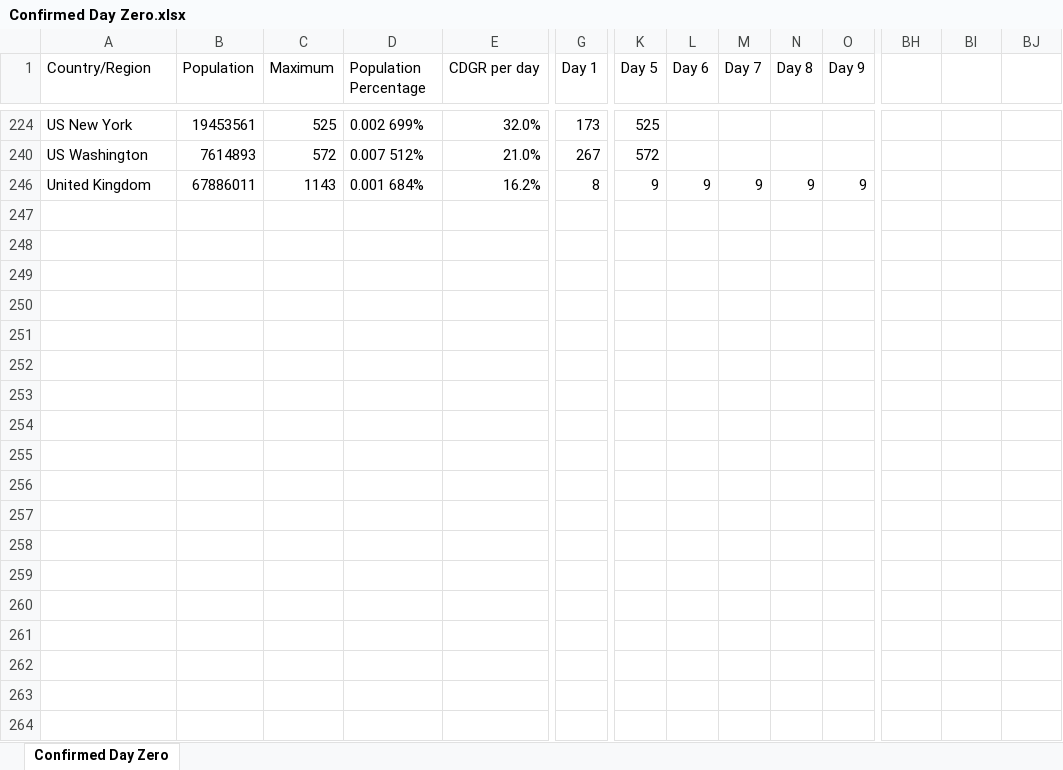
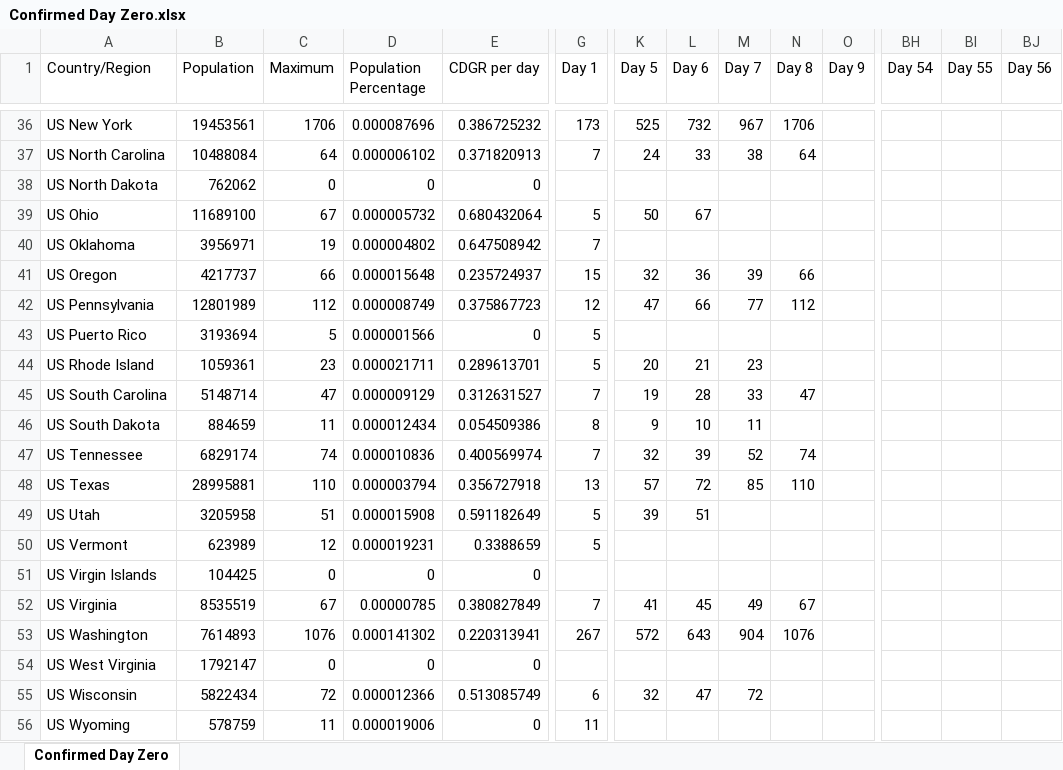
Before and after one commit to georgzurbonsen/Beyond4P_Apps, an Excel workbook: COVID-19 Apps/Confirmed Day Zero.xlsx, sheet Confirmed Day Zero, drawn as a sheet; only a part is shown, gaps mark what is left out; values as stored, in another font and other column widths than the file's, no borders; charts and pictures not drawn; removed rows and columns are numbered as before the commit, all else as after; rows hold the shown columns only; the diff covers the shown part only; the diff names each change by its address in the sheet, - before the commit and + after, or states it on an @@ line.

```diff
--- a/COVID-19 Apps/Confirmed Day Zero.xlsx (sheet Confirmed Day Zero)
+++ b/COVID-19 Apps/Confirmed Day Zero.xlsx (sheet Confirmed Day Zero)
-BH1: (empty)
+BH1: Day 54
-BI1: (empty)
+BI1: Day 55
-BJ1: (empty)
+BJ1: Day 56
-C36 (Maximum): 525
+C36 (Maximum): 1706
-D36 (Population Percentage): 0.002 699%
+D36 (Population Percentage): 0.000087696
-E36 (CDGR per day): 32.0%
+E36 (CDGR per day): 0.386725232
-L36 (Day 6): (empty)
+L36 (Day 6): 732
-M36 (Day 7): (empty)
+M36 (Day 7): 967
-N36 (Day 8): (empty)
+N36 (Day 8): 1706
+row 37: US North Carolina | 10488084 | 64 | 0.000006102 | 0.371820913 | 7 | 24 | 33 | 38 | 64
+row 38: US North Dakota | 762062 | 0 | 0 | 0
+row 39: US Ohio | 11689100 | 67 | 0.000005732 | 0.680432064 | 5 | 50 | 67
+row 40: US Oklahoma | 3956971 | 19 | 0.000004802 | 0.647508942 | 7
+row 41: US Oregon | 4217737 | 66 | 0.000015648 | 0.235724937 | 15 | 32 | 36 | 39 | 66
+row 42: US Pennsylvania | 12801989 | 112 | 0.000008749 | 0.375867723 | 12 | 47 | 66 | 77 | 112
+row 43: US Puerto Rico | 3193694 | 5 | 0.000001566 | 0 | 5
+row 44: US Rhode Island | 1059361 | 23 | 0.000021711 | 0.289613701 | 5 | 20 | 21 | 23
+row 45: US South Carolina | 5148714 | 47 | 0.000009129 | 0.312631527 | 7 | 19 | 28 | 33 | 47
+row 46: US South Dakota | 884659 | 11 | 0.000012434 | 0.054509386 | 8 | 9 | 10 | 11
+row 47: US Tennessee | 6829174 | 74 | 0.000010836 | 0.400569974 | 7 | 32 | 39 | 52 | 74
+row 48: US Texas | 28995881 | 110 | 0.000003794 | 0.356727918 | 13 | 57 | 72 | 85 | 110
+row 49: US Utah | 3205958 | 51 | 0.000015908 | 0.591182649 | 5 | 39 | 51
+row 50: US Vermont | 623989 | 12 | 0.000019231 | 0.3388659 | 5
+row 51: US Virgin Islands | 104425 | 0 | 0 | 0
+row 52: US Virginia | 8535519 | 67 | 0.00000785 | 0.380827849 | 7 | 41 | 45 | 49 | 67
-C53 (Maximum): 572
+C53 (Maximum): 1076
-D53 (Population Percentage): 0.007 512%
+D53 (Population Percentage): 0.000141302
-E53 (CDGR per day): 21.0%
+E53 (CDGR per day): 0.220313941
-L53 (Day 6): (empty)
+L53 (Day 6): 643
-M53 (Day 7): (empty)
+M53 (Day 7): 904
-N53 (Day 8): (empty)
+N53 (Day 8): 1076
-row 246: United Kingdom | 67886011 | 1143 | 0.001 684% | 16.2% | 8 | 9 | 9 | 9 | 9 | 9
+row 54: US West Virginia | 1792147 | 0 | 0 | 0
+row 55: US Wisconsin | 5822434 | 72 | 0.000012366 | 0.513085749 | 6 | 32 | 47 | 72
+row 56: US Wyoming | 578759 | 11 | 0.000019006 | 0 | 11
```
Also changed, not shown: 32 added rows, 17 removed rows and 13 edited cells elsewhere in this sheet, hidden cells, charts or pictures, COVID-19 Apps/Growth Chart.xlsx, COVID-19 Apps/Population Data.xlsx, 12 other files.
